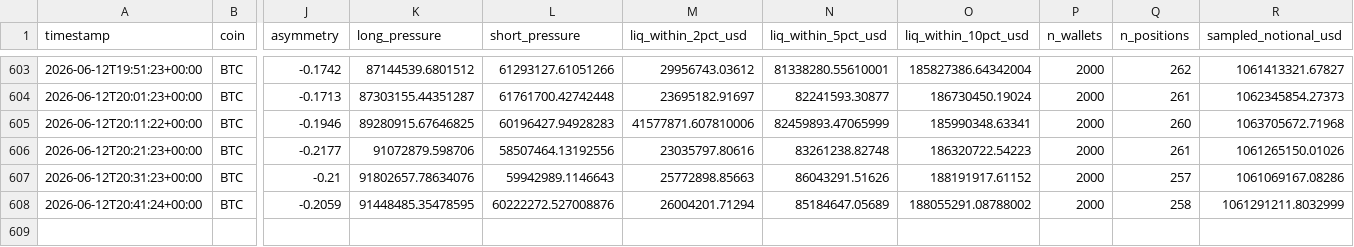
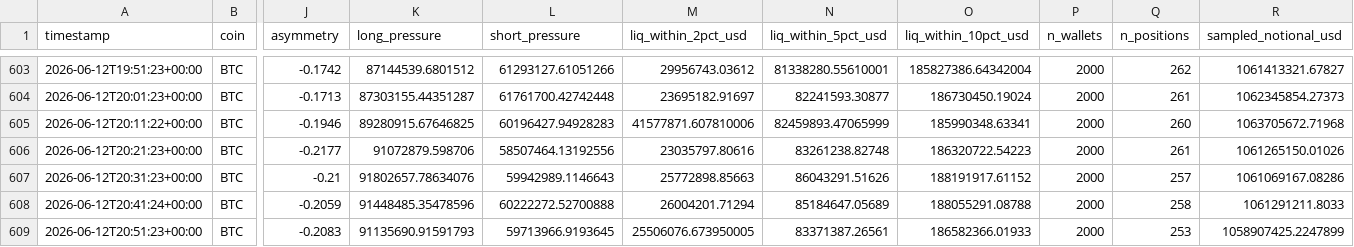
Before and after one commit to javiAI/faro-liquidation-pressure-map, a CSV file: data/metrics_history.csv, drawn as a sheet; only a part is shown, gaps mark what is left out; rows hold the shown columns only; the diff names each change by its address in the sheet, - before the commit and + after, or states it on an @@ line.

```diff
--- a/data/metrics_history.csv
+++ b/data/metrics_history.csv
-K608 (long_pressure): 91448485.35478595
+K608 (long_pressure): 91448485.35478596
-L608 (short_pressure): 60222272.527008876
+L608 (short_pressure): 60222272.52700888
-O608 (liq_within_10pct_usd): 188055291.08788002
+O608 (liq_within_10pct_usd): 188055291.08788
-R608 (sampled_notional_usd): 1061291211.8032999
+R608 (sampled_notional_usd): 1061291211.8033
+row 609: 2026-06-12T20:51:23+00:00 | BTC | -0.2083 | 91135690.91591793 | 59713966.9193645 | 25506076.673950005 | 83371387.26561 | 186582366.01933 | 2000 | 253 | 1058907425.2247899
```
Also changed, not shown: 5 other files.
